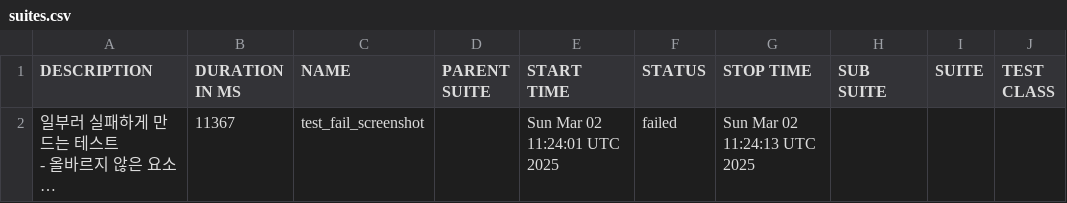
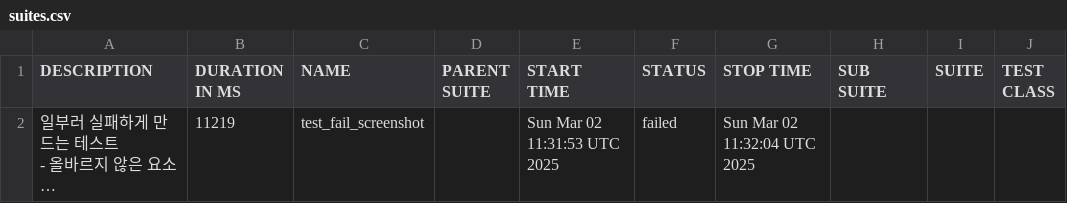
Before and after one commit to yoplekiller/QATEST, a CSV file: data/suites.csv, drawn as a sheet; only a part is shown; long unchanged cells end in …; the diff names each change by its address in the sheet, - before the commit and + after, or states it on an @@ line.

```diff
--- a/data/suites.csv
+++ b/data/suites.csv
-B2 (DURATION IN MS): 11367
+B2 (DURATION IN MS): 11219
-E2 (START TIME): Sun Mar 02 11:24:01 UTC 2025
+E2 (START TIME): Sun Mar 02 11:31:53 UTC 2025
-G2 (STOP TIME): Sun Mar 02 11:24:13 UTC 2025
+G2 (STOP TIME): Sun Mar 02 11:32:04 UTC 2025
```
Also changed, not shown: 16 other files.
